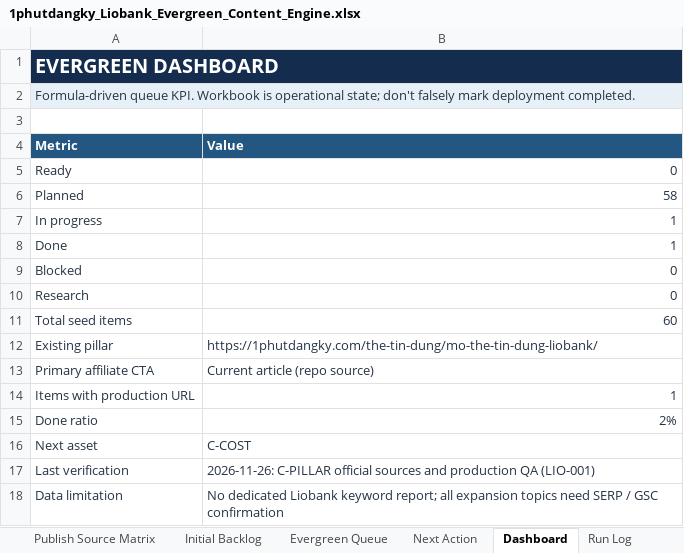
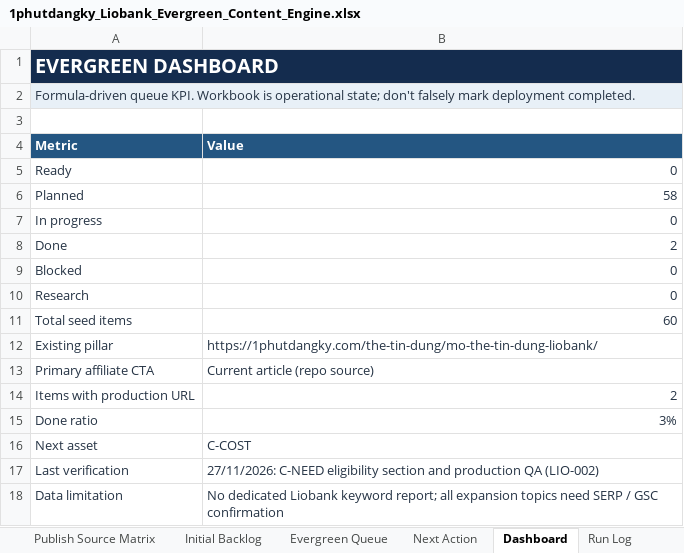
Before and after one commit to vothanhphatsocial/1phutdangky, an Excel workbook: docs/content/1phutdangky_Liobank_Evergreen_Content_Engine.xlsx, sheet Dashboard, drawn as a sheet; values as stored, in another font and other column widths than the file's, no borders; the diff names each change by its address in the sheet, - before the commit and + after, or states it on an @@ line.

Commit message:
Record verified Liobank eligibility update

```diff
--- a/docs/content/1phutdangky_Liobank_Evergreen_Content_Engine.xlsx (sheet Dashboard)
+++ b/docs/content/1phutdangky_Liobank_Evergreen_Content_Engine.xlsx (sheet Dashboard)
-B7 (Value): 1
+B7 (Value): 0
-B8 (Value): 1
+B8 (Value): 2
-B14 (Value): 1
+B14 (Value): 2
-B15 (Value): 2%
+B15 (Value): 3%
-B17 (Value): 2026-11-26: C-PILLAR official sources and production QA (LIO-001)
+B17 (Value): 27/11/2026: C-NEED eligibility section and production QA (LIO-002)
```
Also changed, not shown: sheet Run Log, sheet Evergreen Queue.
